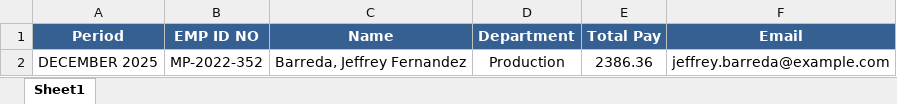
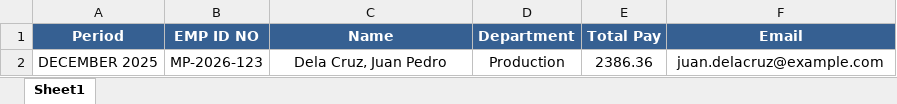
Before and after one commit to civarry/psx, an Excel workbook: templates/allowance_template.xlsx, sheet Sheet1, drawn as a sheet; values as stored, in another font and other column widths than the file's, no borders; the diff names each change by its address in the sheet, - before the commit and + after, or states it on an @@ line.

```diff
--- a/templates/allowance_template.xlsx (sheet Sheet1)
+++ b/templates/allowance_template.xlsx (sheet Sheet1)
-B2 (EMP ID NO): MP-2022-352
+B2 (EMP ID NO): MP-2026-123
-C2 (Name): Barreda, Jeffrey Fernandez
+C2 (Name): Dela Cruz, Juan Pedro
-F2 (Email): jeffrey.barreda@example.com
+F2 (Email): juan.delacruz@example.com
```
